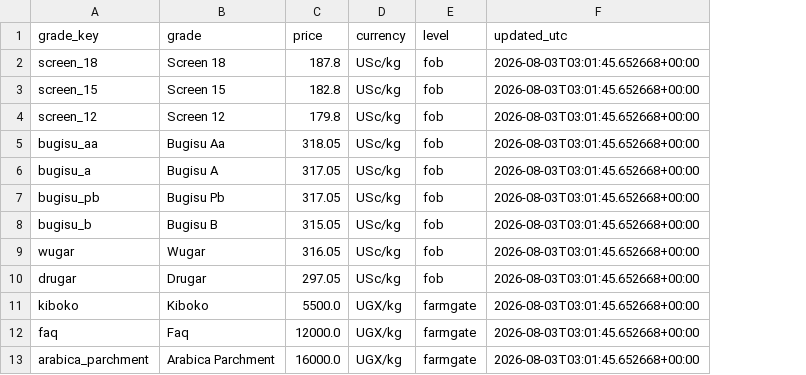
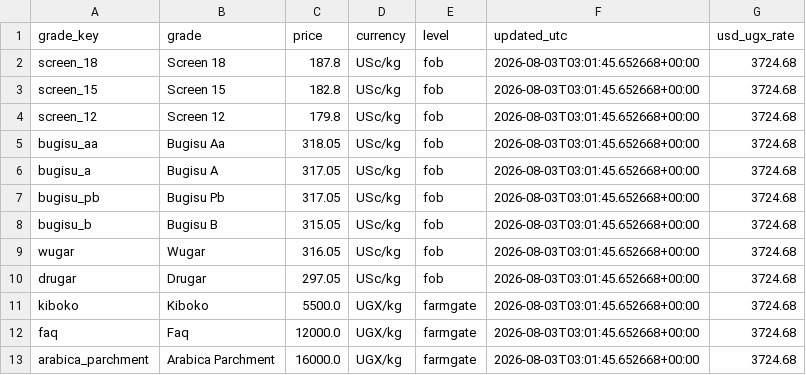
Before and after one commit to isamubas/coffee_price_predictor, a CSV file: data/processed/uganda_grades_snapshot.csv, drawn as a sheet; the diff names each change by its address in the sheet, - before the commit and + after, or states it on an @@ line.

Commit message:
Add currency selector, defaulting to UGX
Upstream mixes units (export grades in US cents/kg, farmgate in UGX/kg),
which made grades non-comparable. Everything now normalises to a single
selected unit: UGX/kg by default, switchable to USD/kg or US cents/kg.

Historical values convert at each month's own USD/UGX rate rather than
today's, so UGX figures reflect what prices were actually worth at the
time. The snapshot fetcher now stores the FX rate alongside prices so the
app converts without refetching.

Correlations and model MAE follow the selected currency too. Note added
that in UGX the grade series is itself a function of USD/UGX, so its
correlation with that feature is partly mechanical.

```diff
--- a/data/processed/uganda_grades_snapshot.csv
+++ b/data/processed/uganda_grades_snapshot.csv
+column G (usd_ugx_rate), rows 2-13: all 3724.68
```
Also changed, not shown: 3 other files.
